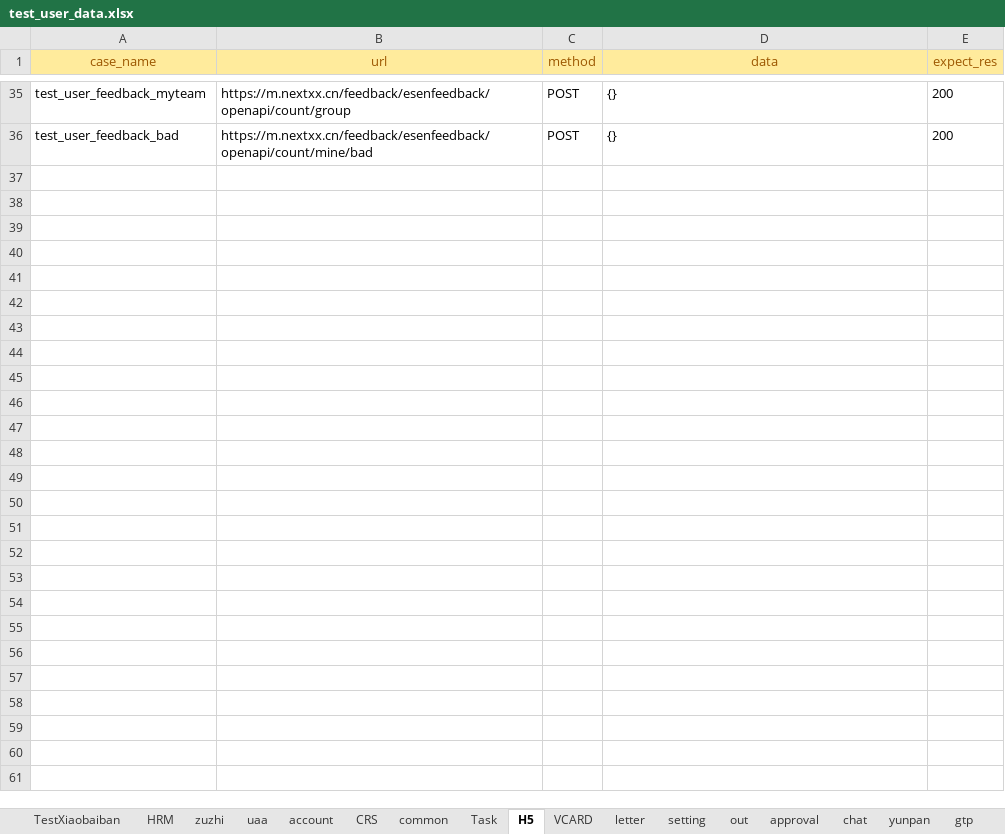
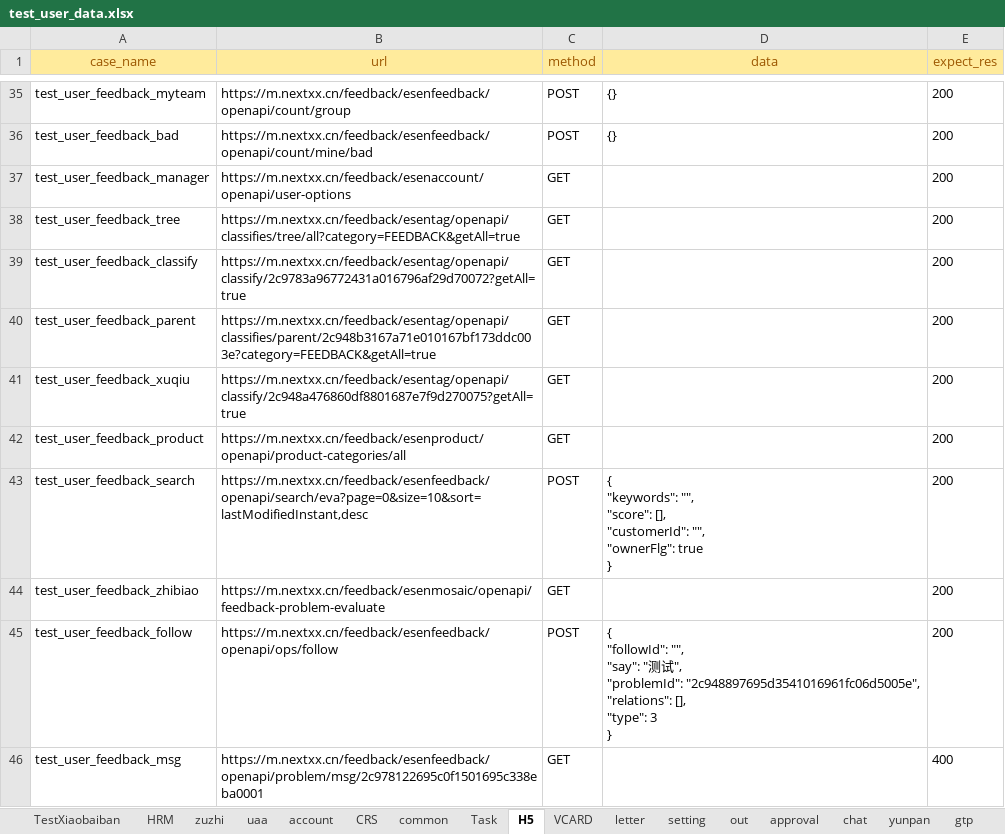
Before and after one commit to caoruihua/jiekou_yituanma, an Excel workbook: data/test_user_data.xlsx, sheet H5, drawn as a sheet; only a part is shown, gaps mark what is left out; values as stored, in another font and other column widths than the file's, no borders; ↵ is a line break in a cell; the diff names each change by its address in the sheet, - before the commit and + after, or states it on an @@ line.

```diff
--- a/data/test_user_data.xlsx (sheet H5)
+++ b/data/test_user_data.xlsx (sheet H5)
+row 37: test_user_feedback_manager | https://m.nextxx.cn/feedback/esenaccount/openapi/user-options | GET |  | 200
+row 38: test_user_feedback_tree | https://m.nextxx.cn/feedback/esentag/openapi/classifies/tree/all?category=FEEDBACK&getAll=true | GET |  | 200
+row 39: test_user_feedback_classify | https://m.nextxx.cn/feedback/esentag/openapi/classify/2c9783a96772431a016796af29d70072?getAll=true | GET |  | 200
+row 40: test_user_feedback_parent | https://m.nextxx.cn/feedback/esentag/openapi/classifies/parent/2c948b3167a71e010167bf173ddc003e?category=FEEDBACK&getAll=true | GET |  | 200
+row 41: test_user_feedback_xuqiu | https://m.nextxx.cn/feedback/esentag/openapi/classify/2c948a476860df8801687e7f9d270075?getAll=true | GET |  | 200
+row 42: test_user_feedback_product | https://m.nextxx.cn/feedback/esenproduct/openapi/product-categories/all | GET |  | 200
+row 43: test_user_feedback_search | https://m.nextxx.cn/feedback/esenfeedback/openapi/search/eva?page=0&size=10&sort=lastModifiedInstant,desc | POST | { ↵ "keywords": "", ↵ "score": [], ↵ "customerId": "", ↵ "ownerFlg": true ↵ } | 200
+row 44: test_user_feedback_zhibiao | https://m.nextxx.cn/feedback/esenmosaic/openapi/feedback-problem-evaluate | GET |  | 200
+row 45: test_user_feedback_follow | https://m.nextxx.cn/feedback/esenfeedback/openapi/ops/follow | POST | { ↵ "followId": "", ↵ "say": "测试", ↵ "problemId": "2c948897695d3541016961fc06d5005e", ↵ "relations": [], ↵ "type": 3 ↵ } | 200
+row 46: test_user_feedback_msg | https://m.nextxx.cn/feedback/esenfeedback/openapi/problem/msg/2c978122695c0f1501695c338eba0001 | GET |  | 400
```
Also changed, not shown: sheet TestXiaobaiban, 3 other files.
